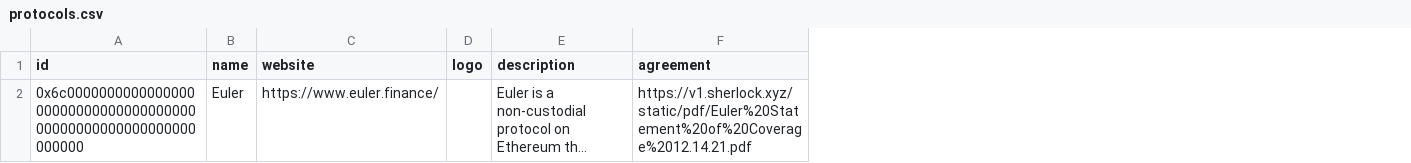
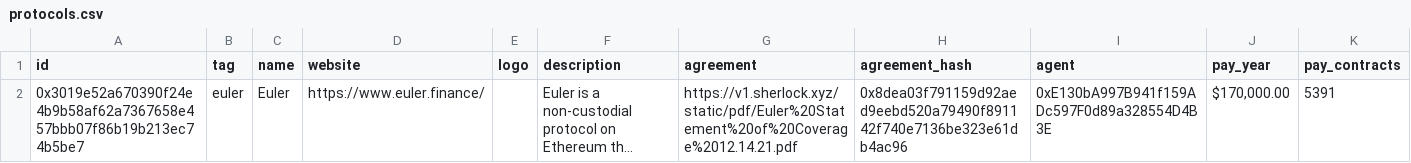
Before and after one commit to sherlock-protocol/sherlock-v2-frontend, a CSV file: meta/protocols.csv, drawn as a sheet; only a part is shown; long unchanged cells end in …; the diff covers the shown part only; the diff names each change by its address in the sheet, - before the commit and + after, or states it on an @@ line.

```diff
--- a/meta/protocols.csv
+++ b/meta/protocols.csv
+column B (tag), row 2: euler
+column H (agreement_hash), row 2: 0x8dea03f791159d92aed9eebd520a79490f891142f740e7136be323e61db4ac96
+column I (agent), row 2: 0xE130bA997B941f159ADc597F0d89a328554D4B3E
+column J (pay_year), row 2: $170,000.00
+column K (pay_contracts), row 2: 5391
-A2 (id): 0x6c00000000000000000000000000000000000000000000000000000000000000
+A2 (id): 0x3019e52a670390f24e4b9b58af62a7367658e457bbb07f86b19b213ec74b5be7
```
Also changed, not shown: 2 added rows elsewhere in this file, 4 other files.
